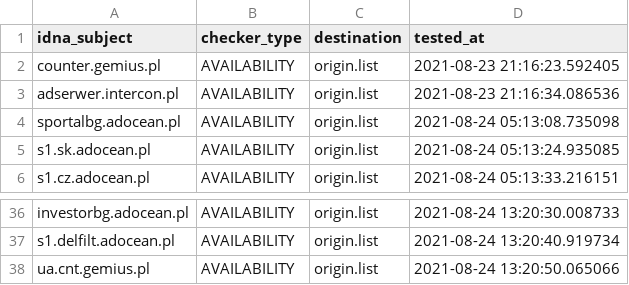
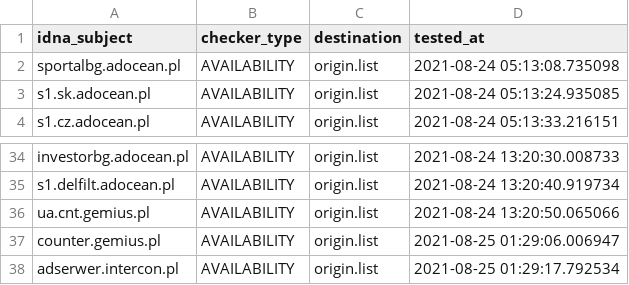
Before and after one commit to dead-hosts/.pl-host-file_git_xxcriticxx, a CSV file: .pyfunceble/inactive.csv, drawn as a sheet; only a part is shown, gaps mark what is left out; removed rows and columns are numbered as before the commit, all else as after; the diff names each change by its address in the sheet, - before the commit and + after, or states it on an @@ line.

```diff
--- a/.pyfunceble/inactive.csv
+++ b/.pyfunceble/inactive.csv
-row 2: counter.gemius.pl | AVAILABILITY | origin.list | 2021-08-23 21:16:23.592405
-row 3: adserwer.intercon.pl | AVAILABILITY | origin.list | 2021-08-23 21:16:34.086536
+row 37: counter.gemius.pl | AVAILABILITY | origin.list | 2021-08-25 01:29:06.006947
+row 38: adserwer.intercon.pl | AVAILABILITY | origin.list | 2021-08-25 01:29:17.792534
```
Also changed, not shown: 13 other files.
